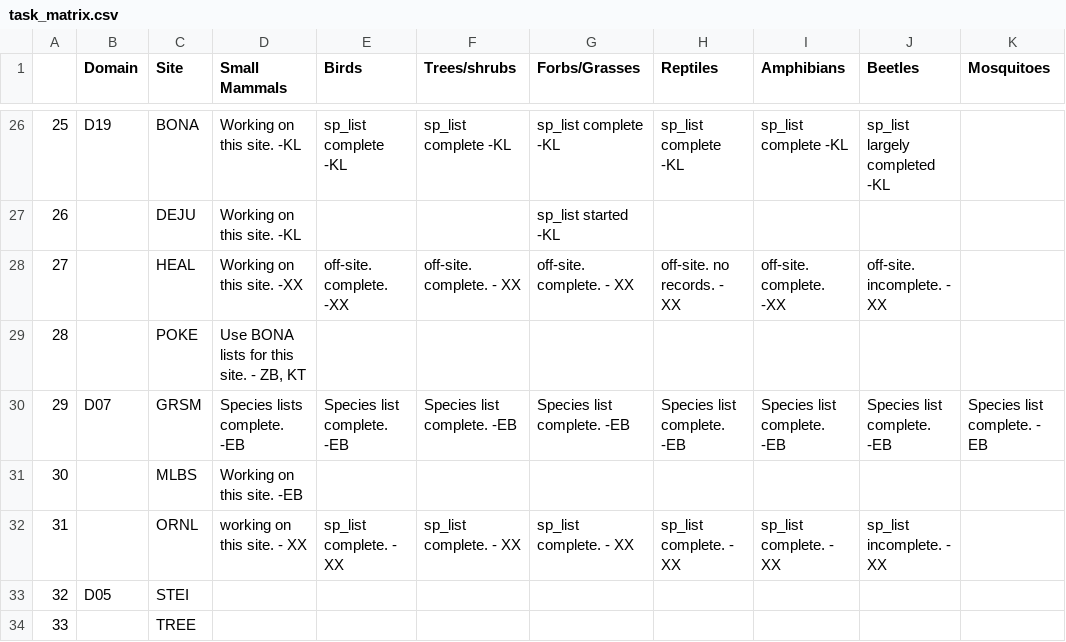
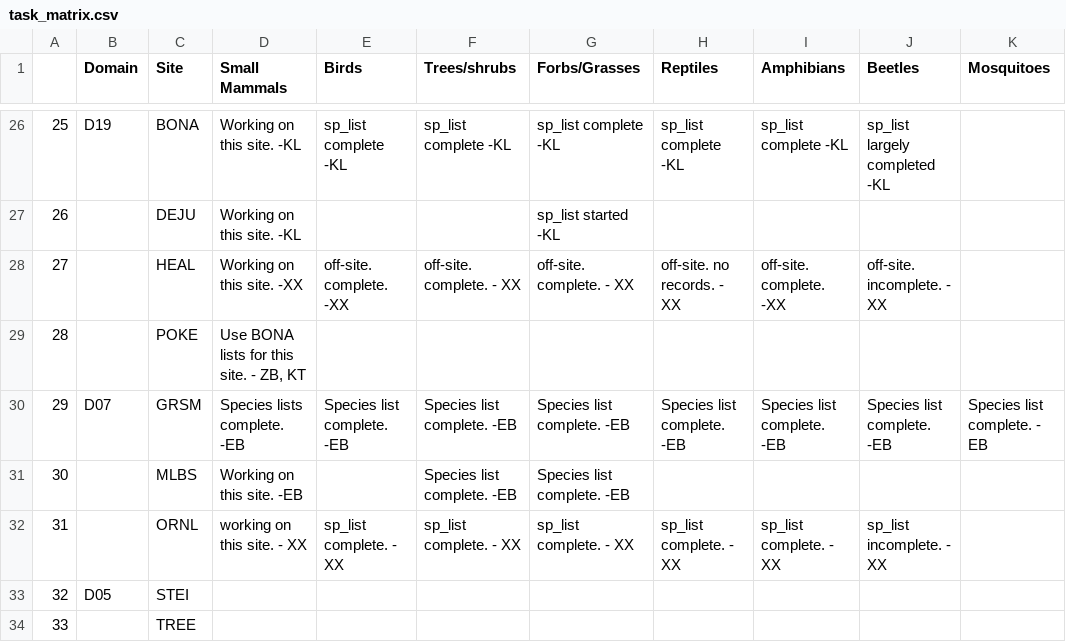
Before and after one commit to fluby/neonetods, a CSV file: data/task_matrix.csv, drawn as a sheet; only a part is shown, gaps mark what is left out.

Commit message:
Updated task matrix for MLBS plants.

```diff
--- a/data/task_matrix.csv
+++ b/data/task_matrix.csv
@@ -30,3 +30,3 @@
 29,D07,GRSM,Species lists complete. -EB,Species list complete. -EB,Species list complete. -EB,Species list complete. -EB,Species list complete. -EB,Species list complete. -EB,Species list complete. -EB,Species list complete. - EB
-30, ,MLBS,Working on this site. -EB, , , , , , ,
+30, ,MLBS,Working on this site. -EB, ,Species list complete. -EB,Species list complete. -EB, , , ,
 31, ,ORNL,working on this site. - XX ,sp_list complete. - XX ,sp_list complete. - XX ,sp_list complete. - XX ,sp_list complete. - XX ,sp_list complete. - XX ,sp_list incomplete. - XX ,
```
